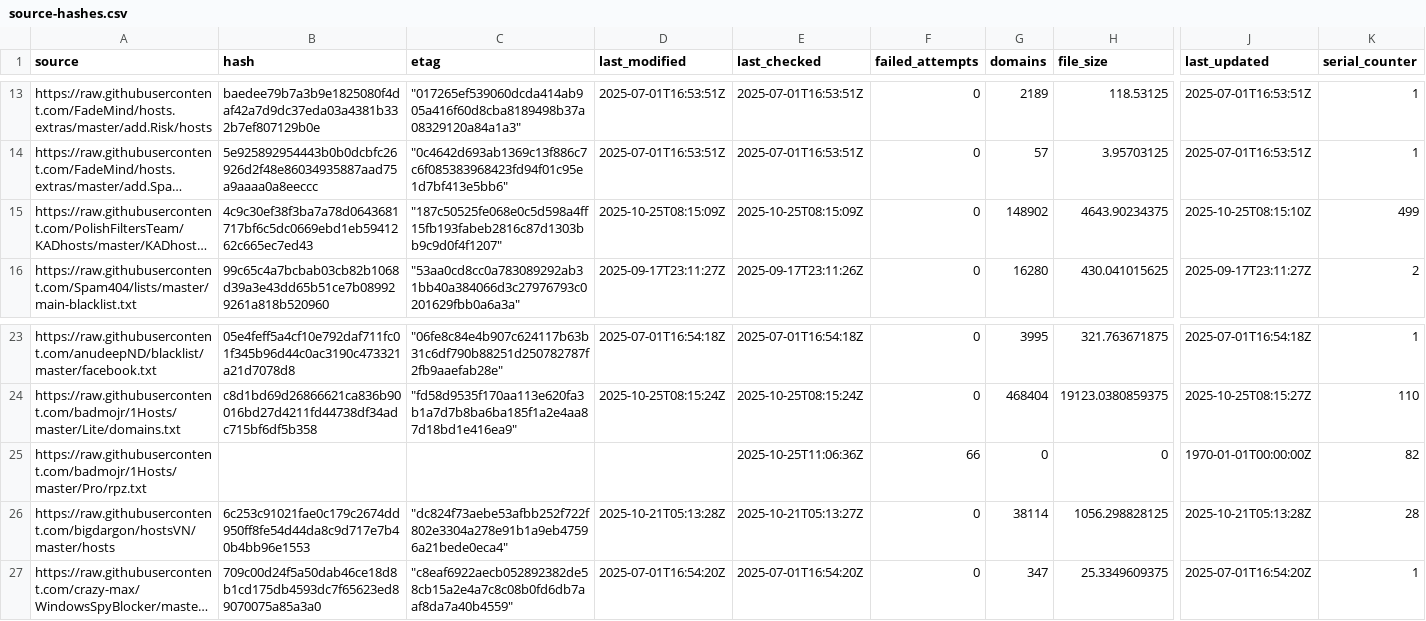
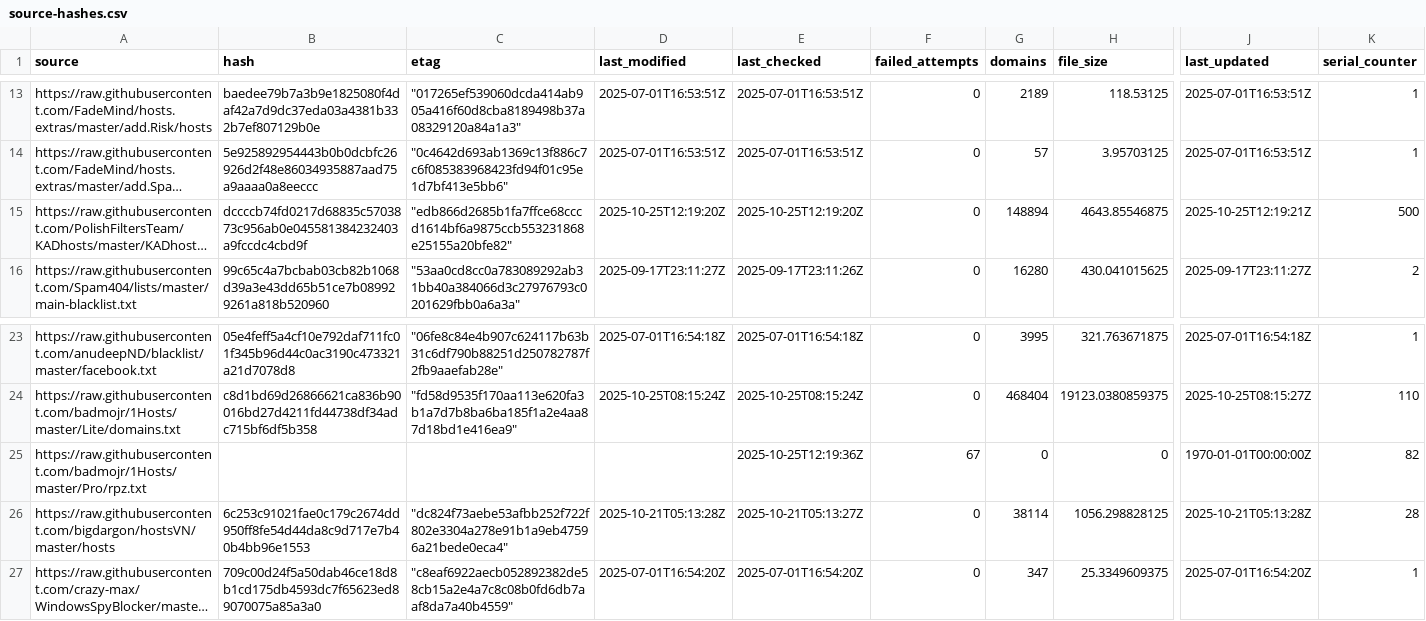
Before and after one commit to siosios/RPZ-Blocklists, a CSV file: tools/source-hashes.csv, drawn as a sheet; only a part is shown, gaps mark what is left out; long unchanged cells end in …; the diff covers the shown part only; the diff names each change by its address in the sheet, - before the commit and + after, or states it on an @@ line.

```diff
--- a/tools/source-hashes.csv
+++ b/tools/source-hashes.csv
-B15 (hash): 4c9c30ef38f3ba7a78d0643681717bf6c5dc0669ebd1eb5941262c665ec7ed43
+B15 (hash): dccccb74fd0217d68835c5703873c956ab0e045581384232403a9fccdc4cbd9f
-C15 (etag): "187c50525fe068e0c5d598a4ff15fb193fabeb2816c87d1303bb9c9d0f4f1207"
+C15 (etag): "edb866d2685b1fa7ffce68cccd1614bf6a9875ccb553231868e25155a20bfe82"
-D15 (last_modified): 2025-10-25T08:15:09Z
+D15 (last_modified): 2025-10-25T12:19:20Z
-E15 (last_checked): 2025-10-25T08:15:09Z
+E15 (last_checked): 2025-10-25T12:19:20Z
-G15 (domains): 148902
+G15 (domains): 148894
-H15 (file_size): 4643.90234375
+H15 (file_size): 4643.85546875
-J15 (last_updated): 2025-10-25T08:15:10Z
+J15 (last_updated): 2025-10-25T12:19:21Z
-K15 (serial_counter): 499
+K15 (serial_counter): 500
-E25 (last_checked): 2025-10-25T11:06:36Z
+E25 (last_checked): 2025-10-25T12:19:36Z
-F25 (failed_attempts): 66
+F25 (failed_attempts): 67
```
Also changed, not shown: 33 edited cells elsewhere in this file, 6 other files.
